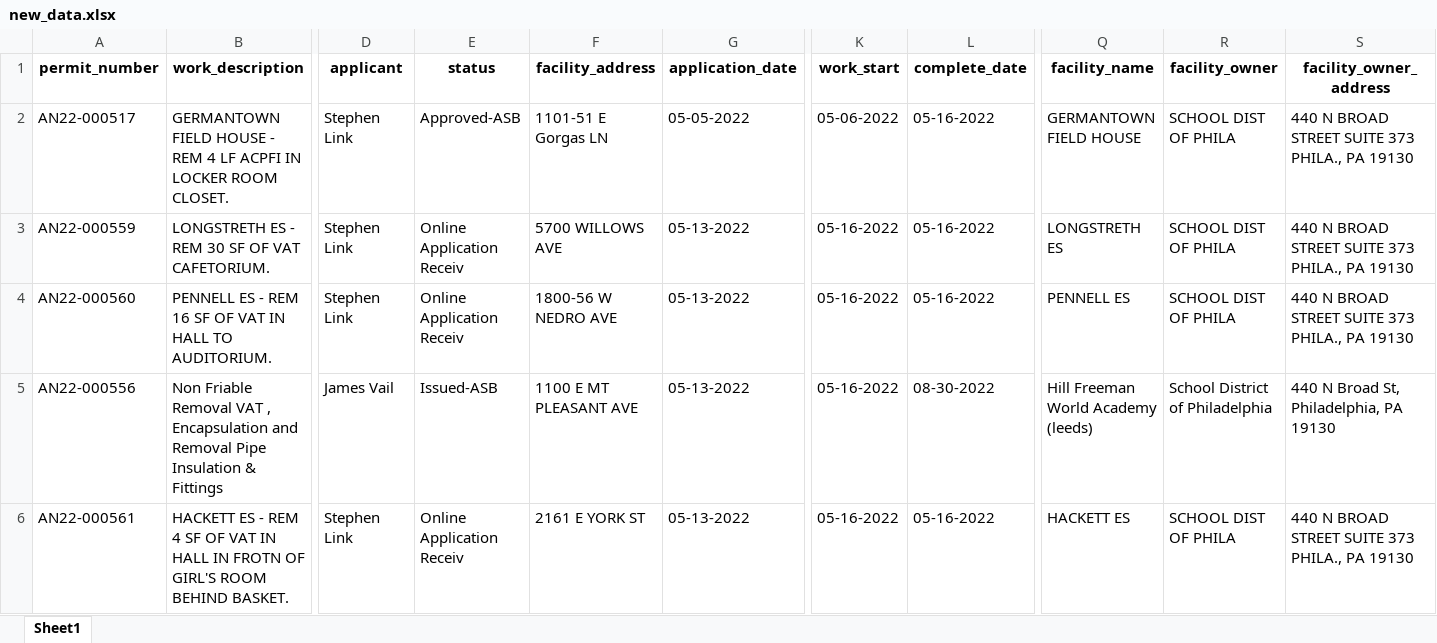
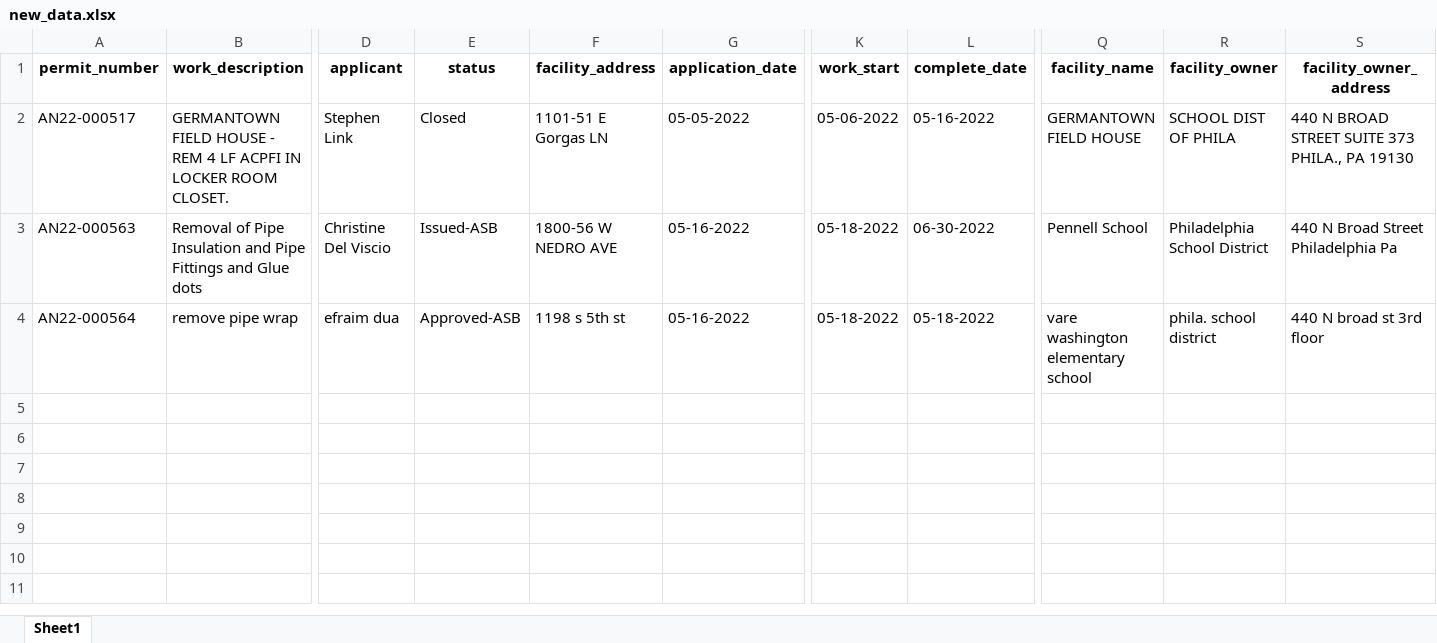
Before and after one commit to PhilaController/asbestos-dashboard-data, an Excel workbook: data/interim/new_data.xlsx, sheet Sheet1, drawn as a sheet; only a part is shown, gaps mark what is left out; values as stored, in another font and other column widths than the file's, no borders; removed rows and columns are numbered as before the commit, all else as after; rows hold the shown columns only; the diff covers the shown part only; the diff names each change by its address in the sheet, - before the commit and + after, or states it on an @@ line.

```diff
--- a/data/interim/new_data.xlsx (sheet Sheet1)
+++ b/data/interim/new_data.xlsx (sheet Sheet1)
-E2 (status): Approved-ASB
+E2 (status): Closed
-row 3: AN22-000559 | LONGSTRETH ES - REM 30 SF OF VAT CAFETORIUM. | Stephen Link | Online Application Receiv | 5700 WILLOWS AVE | 05-13-2022 | 05-16-2022 | 05-16-2022 | LONGSTRETH ES | SCHOOL DIST OF PHILA | 440 N BROAD STREET SUITE 373 PHILA., PA 19130
-row 4: AN22-000560 | PENNELL ES - REM 16 SF OF VAT IN HALL TO AUDITORIUM. | Stephen Link | Online Application Receiv | 1800-56 W NEDRO AVE | 05-13-2022 | 05-16-2022 | 05-16-2022 | PENNELL ES | SCHOOL DIST OF PHILA | 440 N BROAD STREET SUITE 373 PHILA., PA 19130
-A3 (permit_number): AN22-000556
+A3 (permit_number): AN22-000563
-B3 (work_description): Non Friable Removal VAT , Encapsulation and Removal Pipe Insulation & Fittings
+B3 (work_description): Removal of Pipe Insulation and Pipe Fittings and Glue dots
-D3 (applicant): James Vail
+D3 (applicant): Christine Del Viscio
-F3 (facility_address): 1100 E MT PLEASANT AVE
+F3 (facility_address): 1800-56 W NEDRO AVE
-G3 (application_date): 05-13-2022
+G3 (application_date): 05-16-2022
-K3 (work_start): 05-16-2022
+K3 (work_start): 05-18-2022
-L3 (complete_date): 08-30-2022
+L3 (complete_date): 06-30-2022
-Q3 (facility_name): Hill Freeman World Academy (leeds)
+Q3 (facility_name): Pennell School
-R3 (facility_owner): School District of Philadelphia
+R3 (facility_owner): Philadelphia School District
-S3 (facility_owner_address): 440 N Broad St, Philadelphia, PA 19130
+S3 (facility_owner_address): 440 N Broad Street Philadelphia Pa
-row 6: AN22-000561 | HACKETT ES - REM 4 SF OF VAT IN HALL IN FROTN OF GIRL'S ROOM BEHIND BASKET. | Stephen Link | Online Application Receiv | 2161 E YORK ST | 05-13-2022 | 05-16-2022 | 05-16-2022 | HACKETT ES | SCHOOL DIST OF PHILA | 440 N BROAD STREET SUITE 373 PHILA., PA 19130
+row 4: AN22-000564 | remove pipe wrap | efraim dua | Approved-ASB | 1198 s 5th st | 05-16-2022 | 05-18-2022 | 05-18-2022 | vare washington elementary school | phila. school district | 440 N broad st 3rd floor
```
Also changed, not shown: 8 edited cells elsewhere in this sheet, data/interim/crosswalk.xlsx, data/interim/fuzzy_matches.xlsx, 4 other files.
